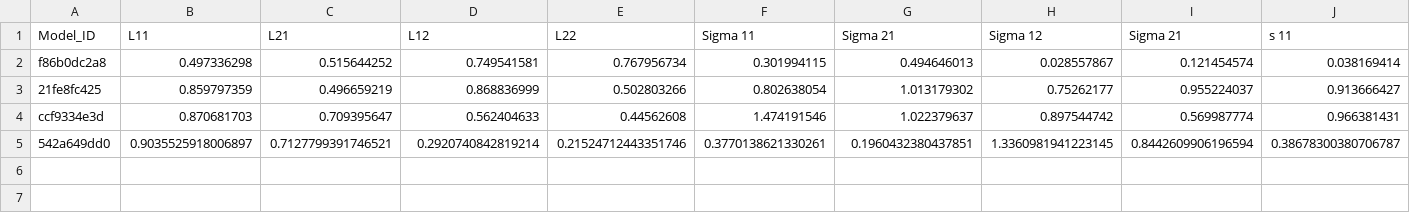
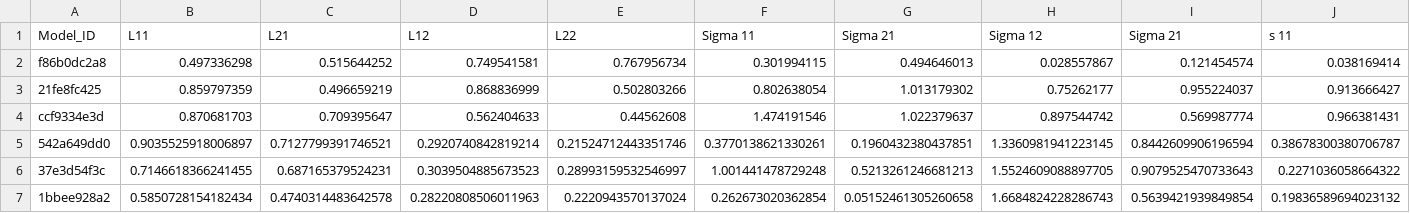
Before and after one commit to yamacisik/gated_kernel_tpp, a CSV file: learned_params_3.csv, drawn as a sheet; only a part is shown; rows hold the shown columns only; the diff names each change by its address in the sheet, - before the commit and + after, or states it on an @@ line.

```diff
--- a/learned_params_3.csv
+++ b/learned_params_3.csv
+row 6: 37e3d54f3c | 0.7146618366241455 | 0.687165379524231 | 0.3039504885673523 | 0.28993159532546997 | 1.001441478729248 | 0.5213261246681213 | 1.5524609088897705 | 0.9079525470733643 | 0.2271036058664322
+row 7: 1bbee928a2 | 0.5850728154182434 | 0.4740314483642578 | 0.28220808506011963 | 0.2220943570137024 | 0.262673020362854 | 0.05152461305260658 | 1.6684824228286743 | 0.5639421939849854 | 0.19836589694023132
```
Also changed, not shown: 2 other files.
